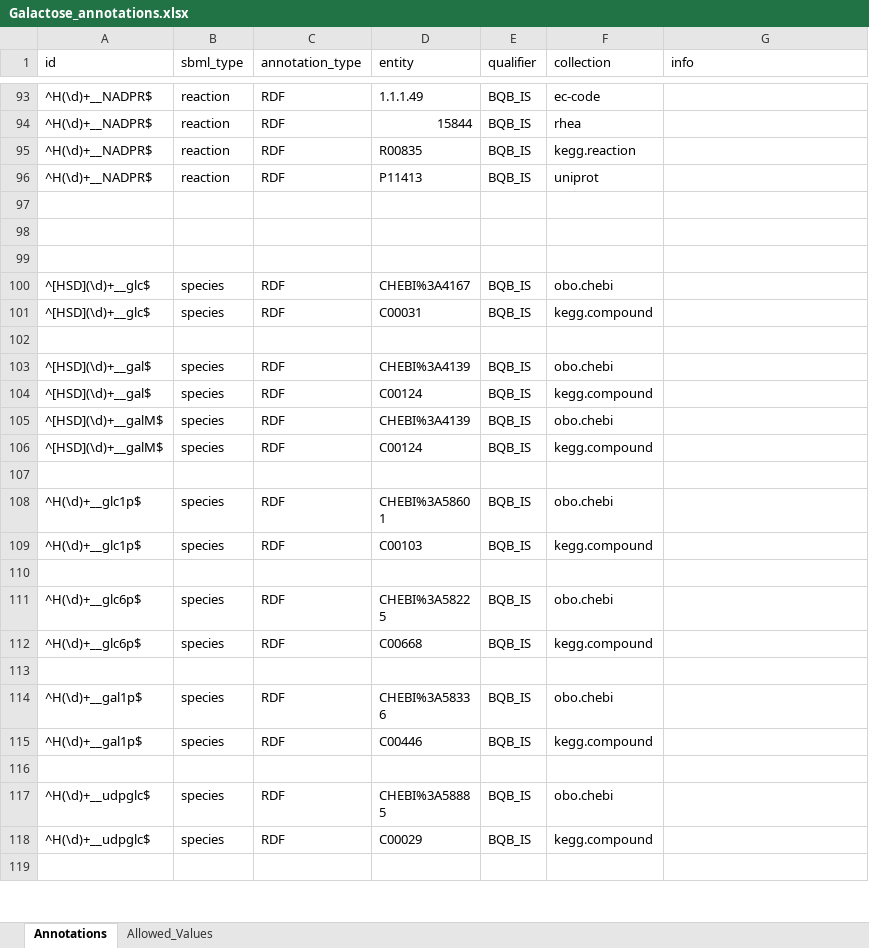
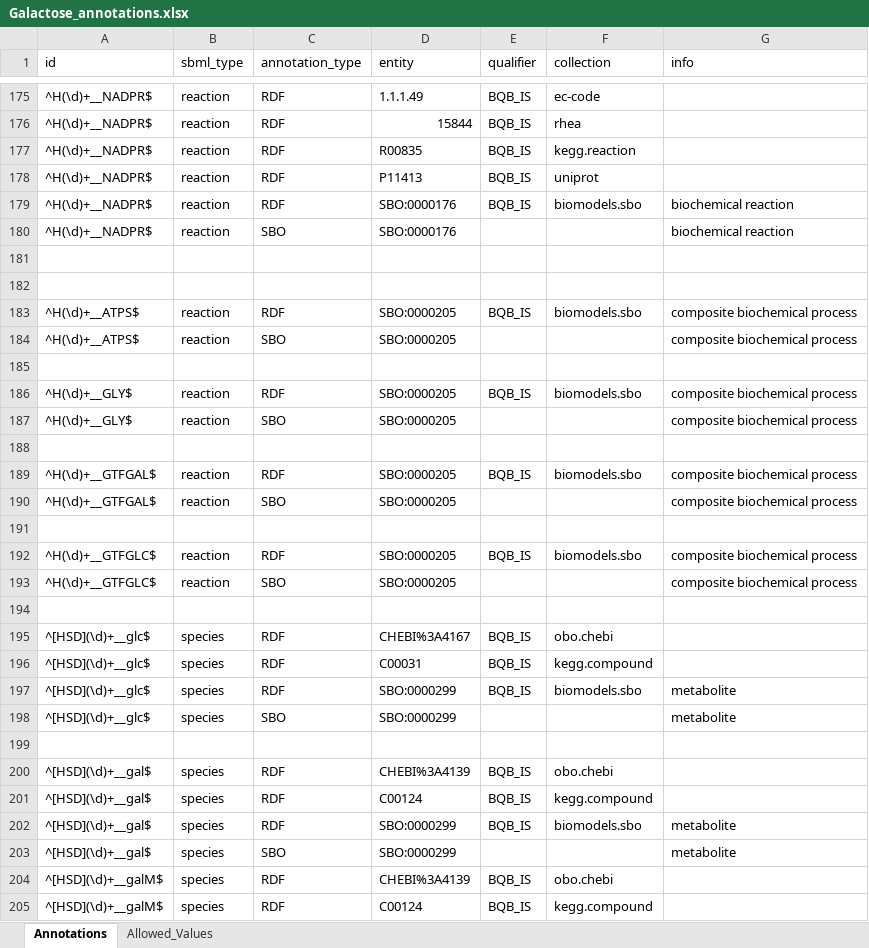
Before and after one commit to jingyayeah/multiscale-galactose, an Excel workbook: python/mysite/sim/sbml/annotation/examples/Galactose_annotations.xlsx, sheet Annotations, drawn as a sheet; only a part is shown, gaps mark what is left out; the shorter side is filled out with more unchanged rows; values as stored, in another font and other column widths than the file's, no cell formats; the diff covers the shown part only; the diff names each change by its address in the sheet, - before the commit and + after, or states it on an @@ line.

```diff
--- a/python/mysite/sim/sbml/annotation/examples/Galactose_annotations.xlsx (sheet Annotations)
+++ b/python/mysite/sim/sbml/annotation/examples/Galactose_annotations.xlsx (sheet Annotations)
+row 179: ^H(\d)+__NADPR$ | reaction | RDF | SBO:0000176 | BQB_IS | biomodels.sbo | biochemical reaction
+row 180: ^H(\d)+__NADPR$ | reaction | SBO | SBO:0000176 |  |  | biochemical reaction
+row 183: ^H(\d)+__ATPS$ | reaction | RDF | SBO:0000205 | BQB_IS | biomodels.sbo | composite biochemical process
+row 184: ^H(\d)+__ATPS$ | reaction | SBO | SBO:0000205 |  |  | composite biochemical process
+row 185: (empty)
+row 186: ^H(\d)+__GLY$ | reaction | RDF | SBO:0000205 | BQB_IS | biomodels.sbo | composite biochemical process
+row 187: ^H(\d)+__GLY$ | reaction | SBO | SBO:0000205 |  |  | composite biochemical process
+row 188: (empty)
+row 189: ^H(\d)+__GTFGAL$ | reaction | RDF | SBO:0000205 | BQB_IS | biomodels.sbo | composite biochemical process
+row 190: ^H(\d)+__GTFGAL$ | reaction | SBO | SBO:0000205 |  |  | composite biochemical process
+row 191: (empty)
+row 192: ^H(\d)+__GTFGLC$ | reaction | RDF | SBO:0000205 | BQB_IS | biomodels.sbo | composite biochemical process
+row 193: ^H(\d)+__GTFGLC$ | reaction | SBO | SBO:0000205 |  |  | composite biochemical process
+row 197: ^[HSD](\d)+__glc$ | species | RDF | SBO:0000299 | BQB_IS | biomodels.sbo | metabolite
+row 198: ^[HSD](\d)+__glc$ | species | SBO | SBO:0000299 |  |  | metabolite
+row 202: ^[HSD](\d)+__gal$ | species | RDF | SBO:0000299 | BQB_IS | biomodels.sbo | metabolite
+row 203: ^[HSD](\d)+__gal$ | species | SBO | SBO:0000299 |  |  | metabolite
```
Also changed, not shown: 132 added rows, 6 removed rows and 3 edited cells elsewhere in this sheet, sheet Allowed_Values, cell formats, 4 other files.
